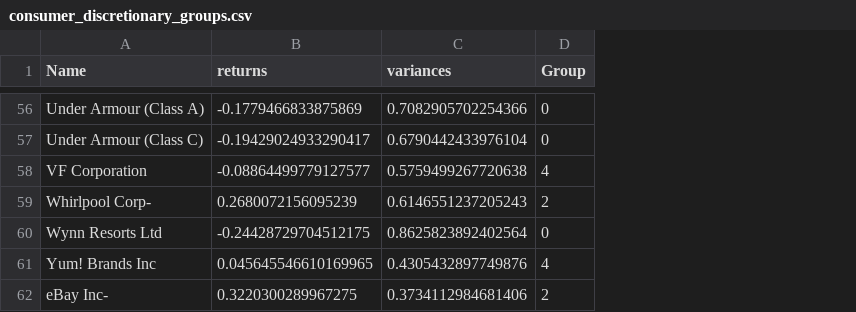
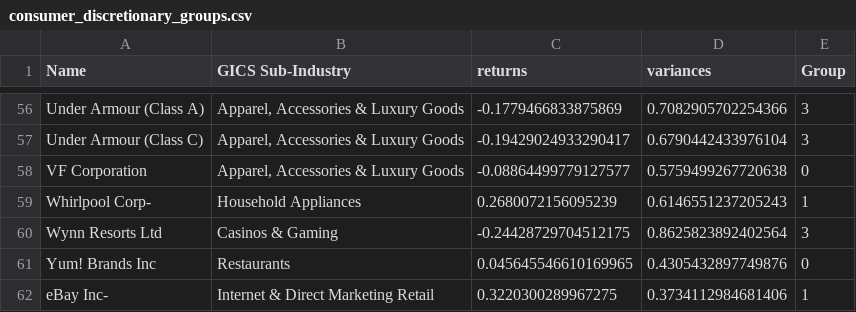
Before and after one commit to fk652/Big_Data_Project-Fall_2020, a CSV file: data-analysis/consumer_discretionary_groups.csv, drawn as a sheet; only a part is shown, gaps mark what is left out; addresses are those after the commit; the diff covers the shown part only; the diff names each change by its address in the sheet, - before the commit and + after, or states it on an @@ line.

```diff
--- a/data-analysis/consumer_discretionary_groups.csv
+++ b/data-analysis/consumer_discretionary_groups.csv
+column B (GICS Sub-Industry), rows 56-62: Apparel, Accessories & Luxury Goods | Apparel, Accessories & Luxury Goods | Apparel, Accessories & Luxury Goods | Household Appliances | Casinos & Gaming | Restaurants | Internet & Direct Marketing Retail
-E56:E57 (Group): 0
+E56:E57 (Group): 3
-E58 (Group): 4
+E58 (Group): 0
-E59 (Group): 2
+E59 (Group): 1
-E60 (Group): 0
+E60 (Group): 3
-E61 (Group): 4
+E61 (Group): 0
-E62 (Group): 2
+E62 (Group): 1
```
Also changed, not shown: 54 edited cells elsewhere in this file, datasets/Stock Data/GainsDrops.csv, 4 other files.
